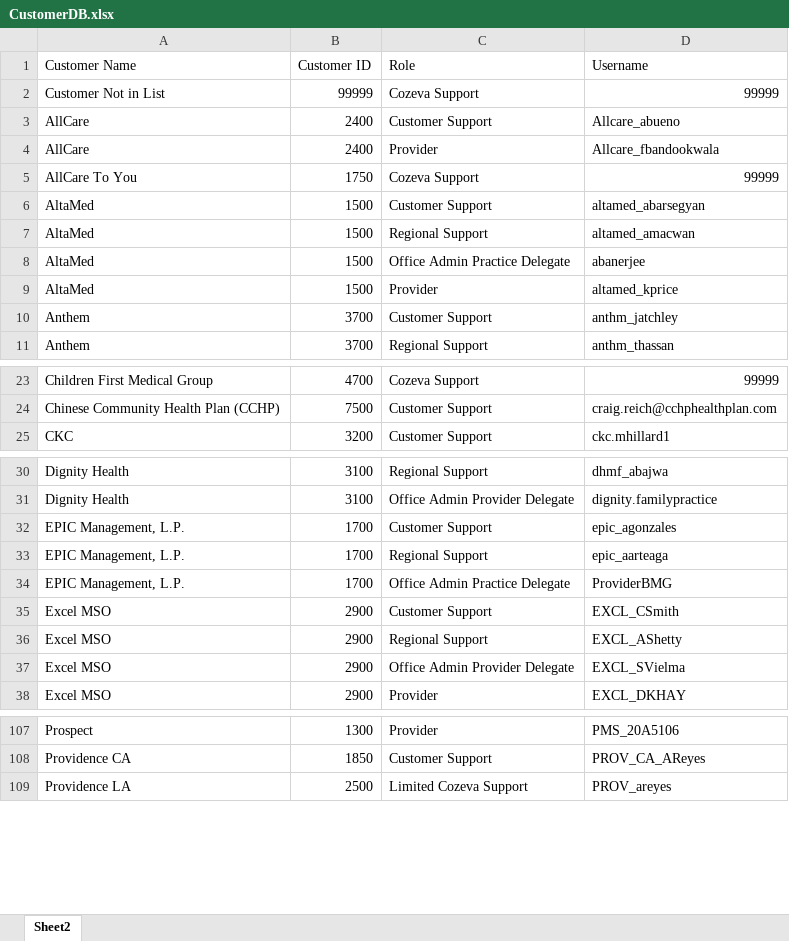
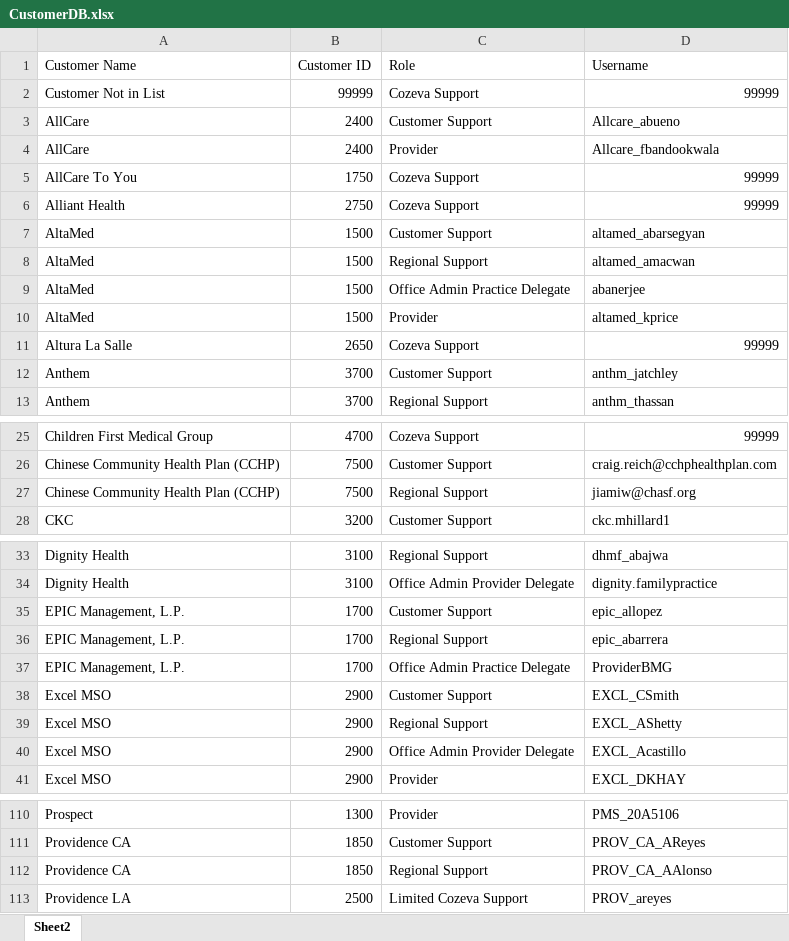
Before and after one commit to CozevaQA/RTVS_dist, an Excel workbook: assets/CustomerDB.xlsx, sheet Sheet2, drawn as a sheet; only a part is shown, gaps mark what is left out; values as stored, in another font and other column widths than the file's, no cell formats; addresses are those after the commit; the diff covers the shown part only; the diff names each change by its address in the sheet, - before the commit and + after, or states it on an @@ line.

Commit message:
customerdbupdate

```diff
--- a/assets/CustomerDB.xlsx (sheet Sheet2)
+++ b/assets/CustomerDB.xlsx (sheet Sheet2)
+row 6: Alliant Health | 2750 | Cozeva Support | 99999
+row 11: Altura La Salle | 2650 | Cozeva Support | 99999
+row 27: Chinese Community Health Plan (CCHP) | 7500 | Regional Support | jiamiw@chasf.org
-D35 (Username): epic_agonzales
+D35 (Username): epic_allopez
-D36 (Username): epic_aarteaga
+D36 (Username): epic_abarrera
-D40 (Username): EXCL_SVielma
+D40 (Username): EXCL_Acastillo
+row 112: Providence CA | 1850 | Regional Support | PROV_CA_AAlonso
```
Also changed, not shown: 3 edited cells elsewhere in this sheet, cell formats.
